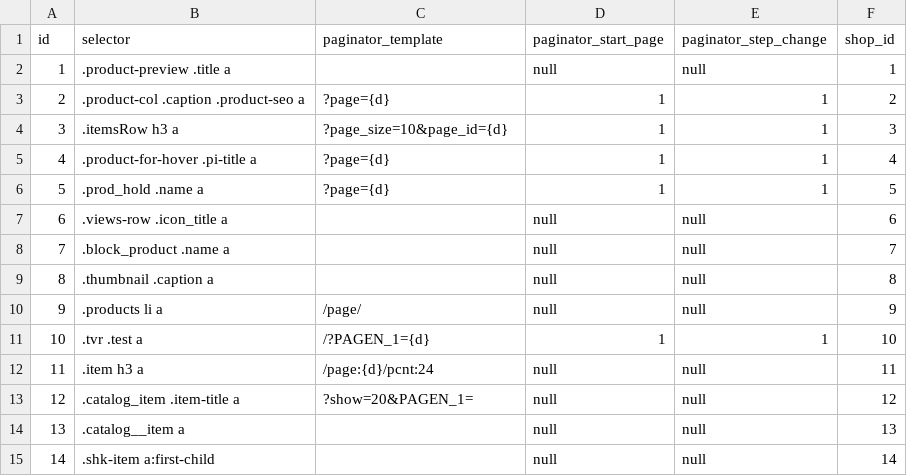
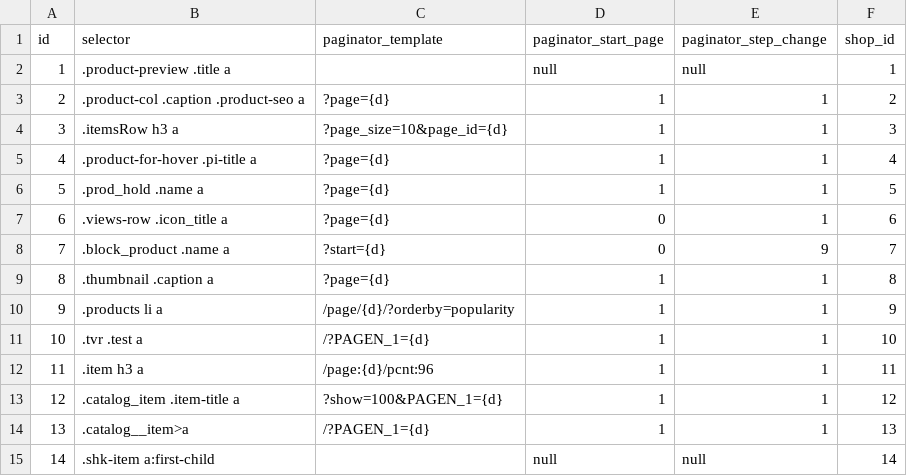
Before and after one commit to Topolev/sitnitsa-bigcity-parcer, a CSV file: src/main/resources/config/liquibase/ruleExtractProductLink.csv, drawn as a sheet.

```diff
--- a/src/main/resources/config/liquibase/ruleExtractProductLink.csv
+++ b/src/main/resources/config/liquibase/ruleExtractProductLink.csv
@@ -6,10 +6,10 @@ id;selector;paginator_template;paginator_start_page;paginator_step_change;shop_i
 5;.prod_hold .name a;?page={d};1;1;5
-6;.views-row .icon_title a;;null;null;6
-7;.block_product .name a;;null;null;7
-8;.thumbnail .caption a;;null;null;8
-9;.products li a;/page/;null;null;9
+6;.views-row .icon_title a;?page={d};0;1;6
+7;.block_product .name a;?start={d};0;9;7
+8;.thumbnail .caption a;?page={d};1;1;8
+9;.products li a;/page/{d}/?orderby=popularity;1;1;9
 10;.tvr .test a;/?PAGEN_1={d};1;1;10
-11;.item h3 a;/page:{d}/pcnt:24;null;null;11
-12;.catalog_item .item-title a;?show=20&PAGEN_1=;null;null;12
-13;.catalog__item a;;null;null;13
+11;.item h3 a;/page:{d}/pcnt:96;1;1;11
+12;.catalog_item .item-title a;?show=100&PAGEN_1={d};1;1;12
+13;.catalog__item>a;/?PAGEN_1={d};1;1;13
 14;.shk-item a:first-child;;null;null;14
```
Also changed, not shown: src/main/resources/config/liquibase/users.csv, 2 other files.
